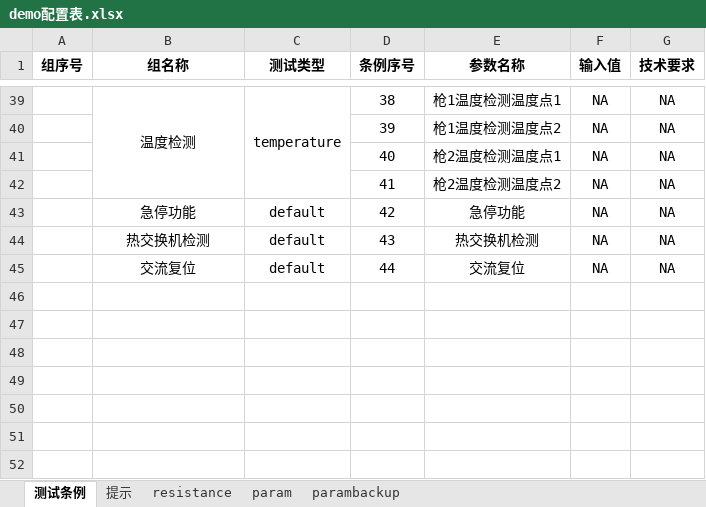
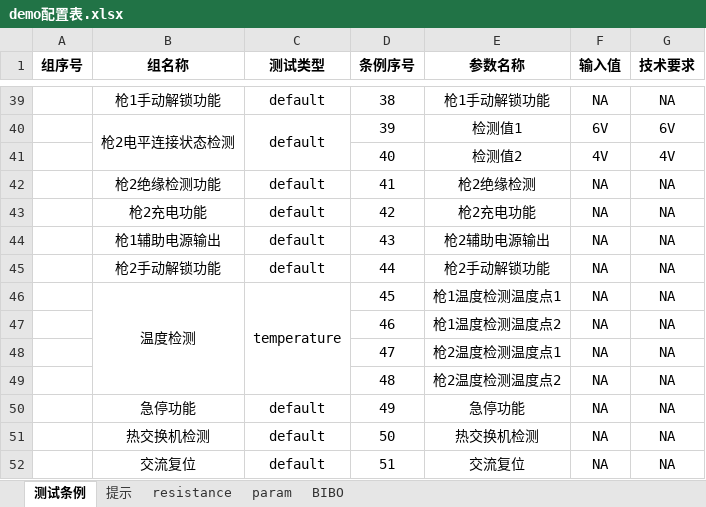
Before and after one commit to newdoublefish/mcmctestsys, an Excel workbook: config/project/整机测试/demo配置表.xlsx, sheet 测试条例, drawn as a sheet; only a part is shown, gaps mark what is left out; values as stored, in another font and other column widths than the file's, no borders; removed rows and columns are numbered as before the commit, all else as after; the diff covers the shown part only; the diff names each change by its address in the sheet, - before the commit and + after, or states it on an @@ line.

```diff
--- a/config/project/整机测试/demo配置表.xlsx (sheet 测试条例)
+++ b/config/project/整机测试/demo配置表.xlsx (sheet 测试条例)
-sheet tab: parambackup
+sheet tab: BIBO
-B39 (组名称): 温度检测
+B39 (组名称): 枪1手动解锁功能
-B39:B42 merged
-C39 (测试类型): temperature
+C39 (测试类型): default
-C39:C42 merged
-E39 (参数名称): 枪1温度检测温度点1
+E39 (参数名称): 枪1手动解锁功能
-B40 (组名称): (empty)
+B40 (组名称): 枪2电平连接状态检测
+B40:B41 merged
-C40 (测试类型): (empty)
+C40 (测试类型): default
+C40:C41 merged
-E40 (参数名称): 枪1温度检测温度点2
+E40 (参数名称): 检测值1
-F40 (输入值): NA
+F40 (输入值): 6V
-G40 (技术要求): NA
+G40 (技术要求): 6V
-E41 (参数名称): 枪2温度检测温度点1
+E41 (参数名称): 检测值2
-F41 (输入值): NA
+F41 (输入值): 4V
-G41 (技术要求): NA
+G41 (技术要求): 4V
-B42 (组名称): (empty)
+B42 (组名称): 枪2绝缘检测功能
-C42 (测试类型): (empty)
+C42 (测试类型): default
-E42 (参数名称): 枪2温度检测温度点2
+E42 (参数名称): 枪2绝缘检测
-B43 (组名称): 急停功能
+B43 (组名称): 枪2充电功能
-E43 (参数名称): 急停功能
+E43 (参数名称): 枪2充电功能
-B44 (组名称): 热交换机检测
+B44 (组名称): 枪1辅助电源输出
-E44 (参数名称): 热交换机检测
+E44 (参数名称): 枪2辅助电源输出
-B45 (组名称): 交流复位
+B45 (组名称): 枪2手动解锁功能
-E45 (参数名称): 交流复位
+E45 (参数名称): 枪2手动解锁功能
+row 46:  | 温度检测 | temperature | 45 | 枪1温度检测温度点1 | NA | NA
+row 47:  |  |  | 46 | 枪1温度检测温度点2 | NA | NA
+row 48:  |  |  | 47 | 枪2温度检测温度点1 | NA | NA
+row 49:  |  |  | 48 | 枪2温度检测温度点2 | NA | NA
+row 50:  | 急停功能 | default | 49 | 急停功能 | NA | NA
+row 51:  | 热交换机检测 | default | 50 | 热交换机检测 | NA | NA
+row 52:  | 交流复位 | default | 51 | 交流复位 | NA | NA
```
Also changed, not shown: 32 edited cells and merged cells elsewhere in this sheet, sheet param, 10 other files.
